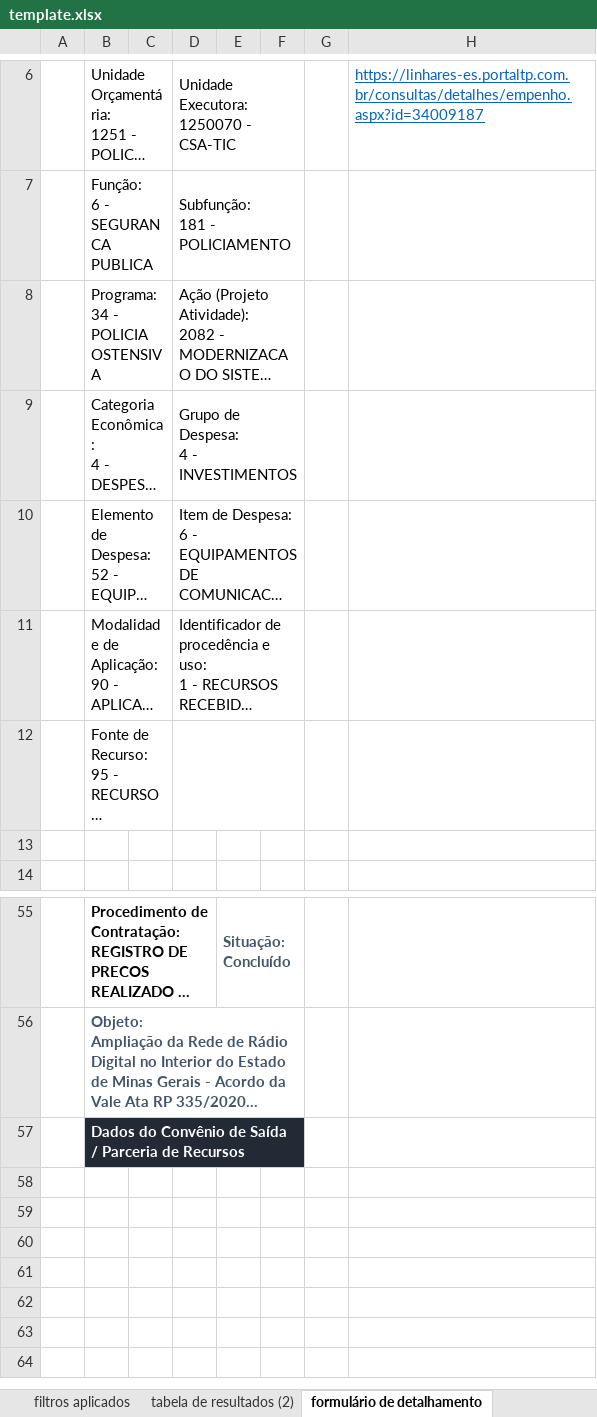
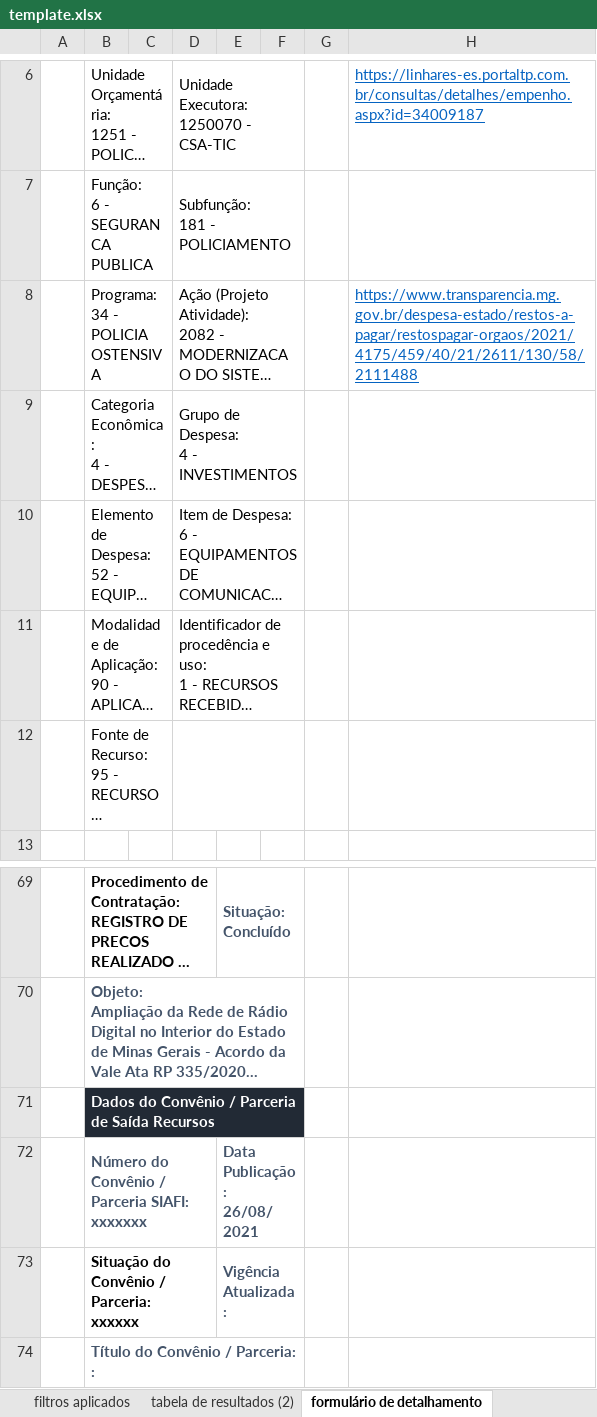
Before and after one commit to transparencia-mg/especificacoes-portal-transparencia, an Excel workbook: espec018_recursos-acordo-judicial-vale/static/template.xlsx, sheet formulário de detalhamento, drawn as a sheet; only a part is shown, gaps mark what is left out; long unchanged cells end in …; values as stored, in another font and other column widths than the file's, no borders; charts and pictures not drawn; removed rows and columns are numbered as before the commit, all else as after; ↵ is a line break in a cell; the diff covers the shown part only; the diff names each change by its address in the sheet, - before the commit and + after, or states it on an @@ line.

Commit message:
Atualiza dados da especificação recursos vale

```diff
--- a/espec018_recursos-acordo-judicial-vale/static/template.xlsx (sheet formulário de detalhamento)
+++ b/espec018_recursos-acordo-judicial-vale/static/template.xlsx (sheet formulário de detalhamento)
-H8: (empty)
+H8: https://www.transparencia.mg.gov.br/despesa-estado/restos-a-pagar/restospagar-orgaos/2021/4175/459/40/21/2611/130/58/2111488
-row 13: (empty)
-B71: …do Convênio de Saída / Parceria de Recursos
+B71: …do Convênio / Parceria de Saída Recursos
+row 72:  | Número do Convênio / Parceria SIAFI: ↵ xxxxxxx |  |  | Data Publicação: ↵ 26/08/2021
+row 73:  | Situação do Convênio / Parceria: ↵ xxxxxx |  |  | Vigência Atualizada:
+row 74:  | Título do Convênio / Parceria: :
```
Also changed, not shown: 15 added rows elsewhere in this sheet, sheet tabela de resultados (2), charts or pictures, 1 other file.
